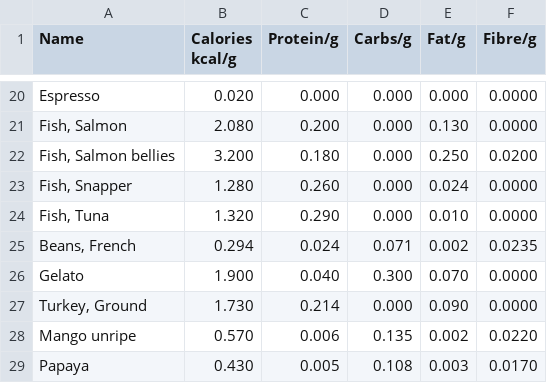
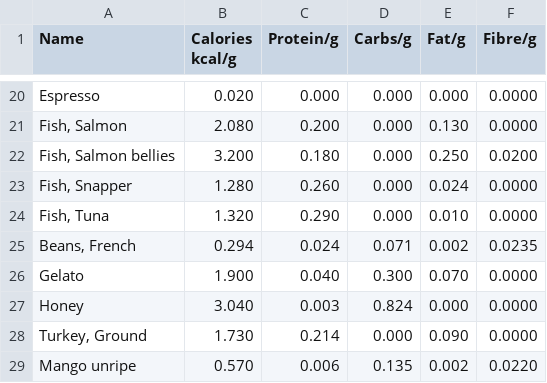
Before and after one commit to eliotmuirgrid/chameleon, a TSV file: cpp/tracker/foods.tsv, drawn as a sheet; only a part is shown, gaps mark what is left out; the shorter side is filled out with more unchanged rows.

Commit message:
Food log

```diff
--- a/cpp/tracker/foods.tsv
+++ b/cpp/tracker/foods.tsv
@@ -26,2 +26,3 @@ Beans, French	0.294	0.024	0.071	0.002	0.0235
 Gelato	1.900	0.040	0.300	0.070	0.0000
+Honey	3.040	0.003	0.824	0.000	0.0000
 Turkey, Ground	1.730	0.214	0.000	0.090	0.0000
```
Also changed, not shown: 22 other files.
